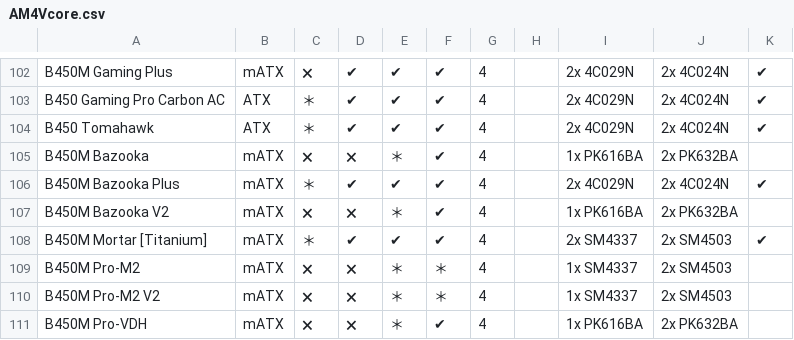
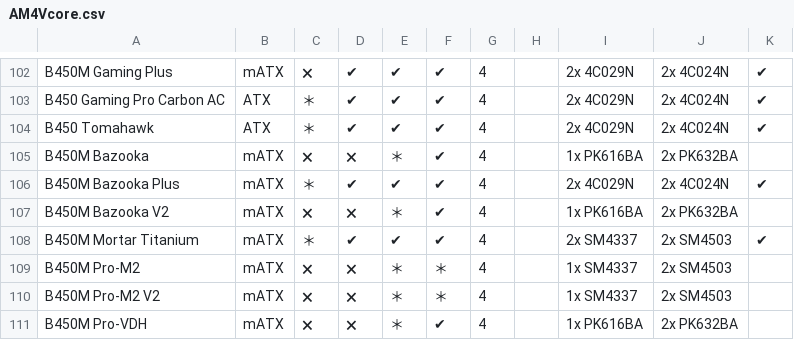
Before and after one commit to elraine/azOpener, a CSV file: AM4Vcore.csv, drawn as a sheet; only a part is shown, gaps mark what is left out.

```diff
--- a/AM4Vcore.csv
+++ b/AM4Vcore.csv
@@ -107,3 +107,3 @@ B450M Bazooka Plus,mATX,＊,✔,✔,✔,4,,2x 4C029N,2x 4C024N,✔,
 B450M Bazooka V2,mATX,🗙,🗙,＊,✔,4,,1x PK616BA,2x PK632BA,,
-B450M Mortar [Titanium],mATX,＊,✔,✔,✔,4,,2x SM4337,2x SM4503,✔,
+B450M Mortar Titanium,mATX,＊,✔,✔,✔,4,,2x SM4337,2x SM4503,✔,
 B450M Pro-M2,mATX,🗙,🗙,＊,＊,4,,1x SM4337,2x SM4503,,
```
Also changed, not shown: 2 other files.
